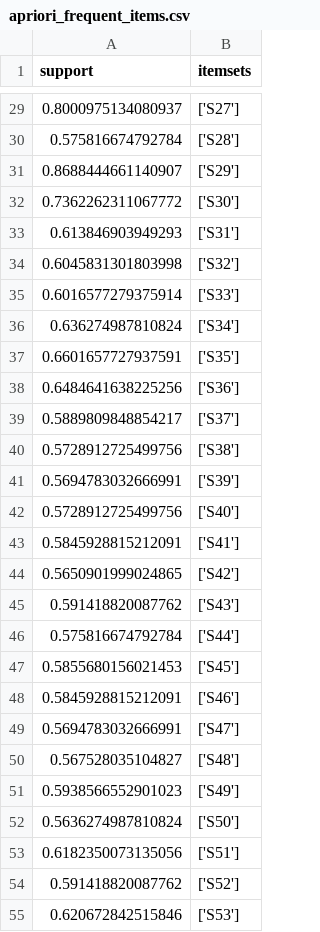
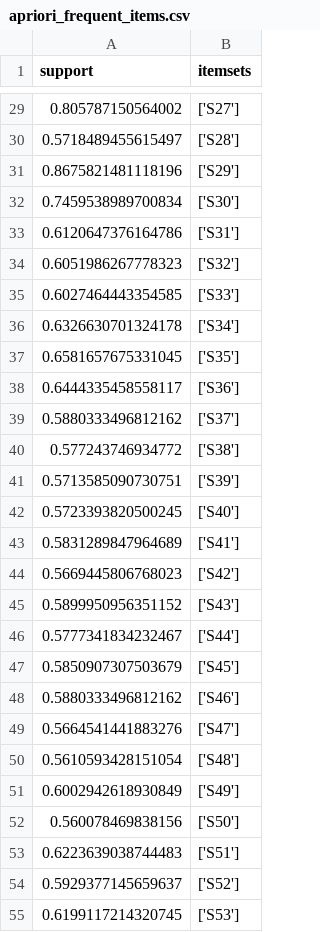
Before and after one commit to field-mx/CIST-MAE, a CSV file: results/apriori_frequent_items.csv, drawn as a sheet; only a part is shown, gaps mark what is left out; the diff covers the shown part only.

```diff
--- a/results/apriori_frequent_items.csv
+++ b/results/apriori_frequent_items.csv
@@ -29,27 +29,27 @@ support,itemsets
-0.8000975134080937,['S27']
-0.575816674792784,['S28']
-0.8688444661140907,['S29']
-0.7362262311067772,['S30']
-0.613846903949293,['S31']
-0.6045831301803998,['S32']
-0.6016577279375914,['S33']
-0.636274987810824,['S34']
-0.6601657727937591,['S35']
-0.6484641638225256,['S36']
-0.5889809848854217,['S37']
-0.5728912725499756,['S38']
-0.5694783032666991,['S39']
-0.5728912725499756,['S40']
-0.5845928815212091,['S41']
-0.5650901999024865,['S42']
-0.591418820087762,['S43']
-0.575816674792784,['S44']
-0.5855680156021453,['S45']
-0.5845928815212091,['S46']
-0.5694783032666991,['S47']
-0.567528035104827,['S48']
-0.5938566552901023,['S49']
-0.5636274987810824,['S50']
-0.6182350073135056,['S51']
-0.591418820087762,['S52']
-0.620672842515846,['S53']
+0.805787150564002,['S27']
+0.5718489455615497,['S28']
+0.8675821481118196,['S29']
+0.7459538989700834,['S30']
+0.6120647376164786,['S31']
+0.6051986267778323,['S32']
+0.6027464443354585,['S33']
+0.6326630701324178,['S34']
+0.6581657675331045,['S35']
+0.6444335458558117,['S36']
+0.5880333496812162,['S37']
+0.577243746934772,['S38']
+0.5713585090730751,['S39']
+0.5723393820500245,['S40']
+0.5831289847964689,['S41']
+0.5669445806768023,['S42']
+0.5899950956351152,['S43']
+0.5777341834232467,['S44']
+0.5850907307503679,['S45']
+0.5880333496812162,['S46']
+0.5664541441883276,['S47']
+0.5610593428151054,['S48']
+0.6002942618930849,['S49']
+0.560078469838156,['S50']
+0.6223639038744483,['S51']
+0.5929377145659637,['S52']
+0.6199117214320745,['S53']
```
Also changed, not shown: 23 added rows, 26 removed rows and 65 edited cells elsewhere in this file, results/apriori_rules.csv, results/sensor_importance.csv, 35 other files.
